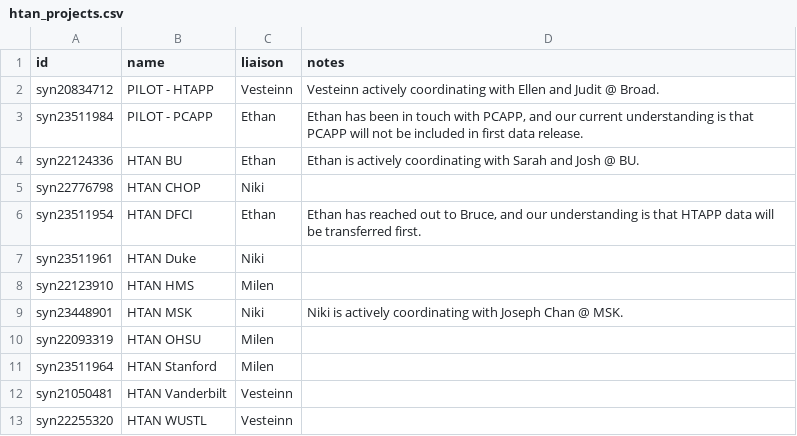
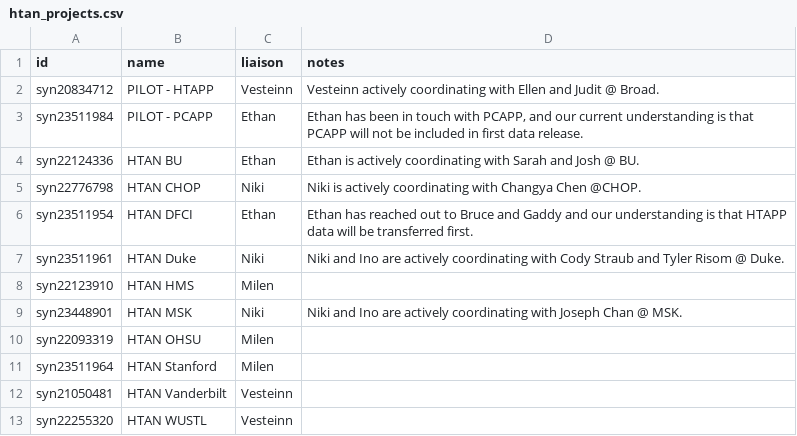
Before and after one commit to ncihtan/hdash, a CSV file: config/htan_projects.csv, drawn as a sheet.

Commit message:
Added new notes

```diff
--- a/config/htan_projects.csv
+++ b/config/htan_projects.csv
@@ -4,7 +4,7 @@ syn23511984,PILOT - PCAPP,Ethan,"Ethan has been in touch with PCAPP, and our cur
 syn22124336,HTAN BU,Ethan,Ethan is actively coordinating with Sarah and Josh @ BU.
-syn22776798,HTAN CHOP,Niki,
-syn23511954,HTAN DFCI,Ethan,"Ethan has reached out to Bruce, and our understanding is that HTAPP data will be transferred first."
-syn23511961,HTAN Duke,Niki,
+syn22776798,HTAN CHOP,Niki,Niki is actively coordinating with Changya Chen @CHOP.
+syn23511954,HTAN DFCI,Ethan,Ethan has reached out to Bruce and Gaddy and our understanding is that HTAPP data will be transferred first.
+syn23511961,HTAN Duke,Niki,Niki and Ino are actively coordinating with Cody Straub and Tyler Risom @ Duke.
 syn22123910,HTAN HMS,Milen,
-syn23448901,HTAN MSK,Niki,Niki is actively coordinating with Joseph Chan @ MSK.
+syn23448901,HTAN MSK,Niki,Niki and Ino are actively coordinating with Joseph Chan @ MSK.
 syn22093319,HTAN OHSU,Milen,
```
